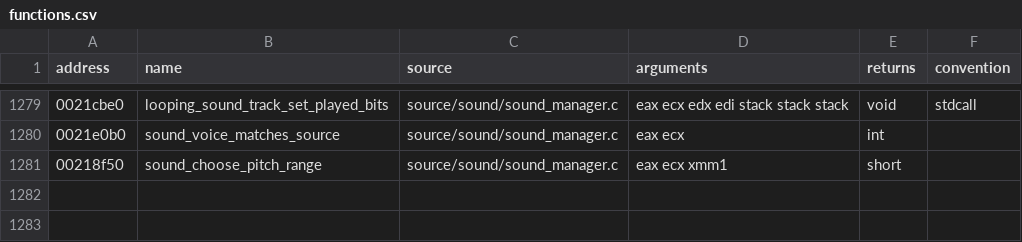
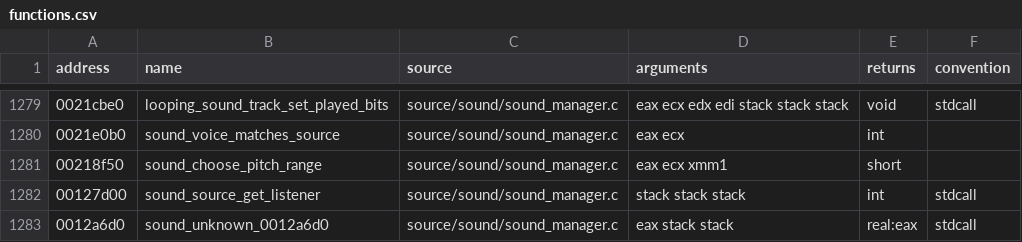
Before and after one commit to stevencol/halo-2-universal, a CSV file: symbols/functions.csv, drawn as a sheet; only a part is shown, gaps mark what is left out; the diff names each change by its address in the sheet, - before the commit and + after, or states it on an @@ line.

```diff
--- a/symbols/functions.csv
+++ b/symbols/functions.csv
+row 1282: 00127d00 | sound_source_get_listener | source/sound/sound_manager.c | stack stack stack | int | stdcall
+row 1283: 0012a6d0 | sound_unknown_0012a6d0 | source/sound/sound_manager.c | eax stack stack | real:eax | stdcall
```
Also changed, not shown: 5 other files.
